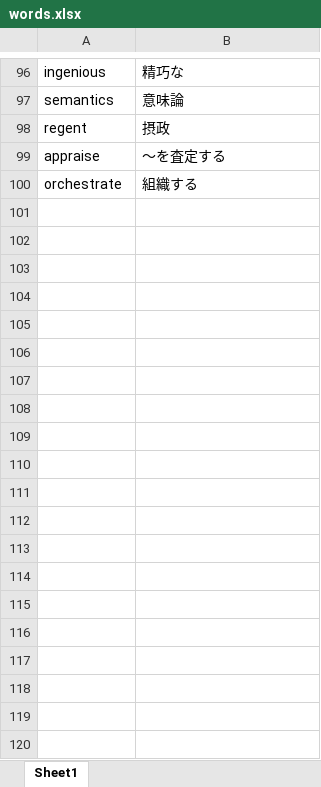
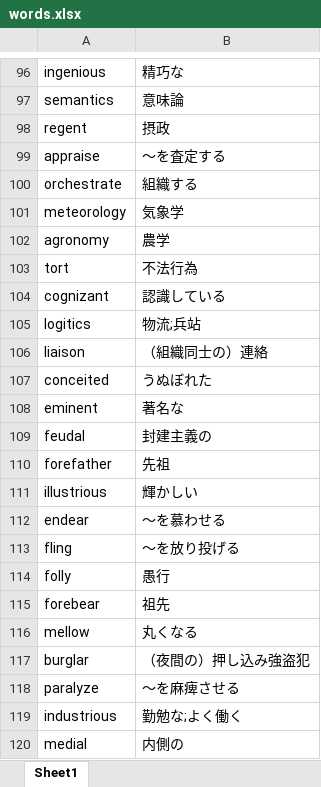
Before and after one commit to Kemakei/Japan-train-bot, an Excel workbook: utils/words.xlsx, sheet Sheet1, drawn as a sheet; only a part is shown, gaps mark what is left out; values as stored, in another font and other column widths than the file's, no borders; the diff covers the shown part only; the diff names each change by its address in the sheet, - before the commit and + after, or states it on an @@ line.

Commit message:
adding words

```diff
--- a/utils/words.xlsx (sheet Sheet1)
+++ b/utils/words.xlsx (sheet Sheet1)
+row 101: meteorology | 気象学
+row 102: agronomy | 農学
+row 103: tort | 不法行為
+row 104: cognizant | 認識している
+row 105: logitics | 物流;兵站
+row 106: liaison | （組織同士の）連絡
+row 107: conceited | うぬぼれた
+row 108: eminent | 著名な
+row 109: feudal | 封建主義の
+row 110: forefather | 先祖
+row 111: illustrious | 輝かしい
+row 112: endear | ～を慕わせる
+row 113: fling | ～を放り投げる
+row 114: folly | 愚行
+row 115: forebear | 祖先
+row 116: mellow | 丸くなる
+row 117: burglar | （夜間の）押し込み強盗犯
+row 118: paralyze | ～を麻痺させる
+row 119: industrious | 勤勉な;よく働く
+row 120: medial | 内側の
```
Also changed, not shown: 80 added rows elsewhere in this sheet.
